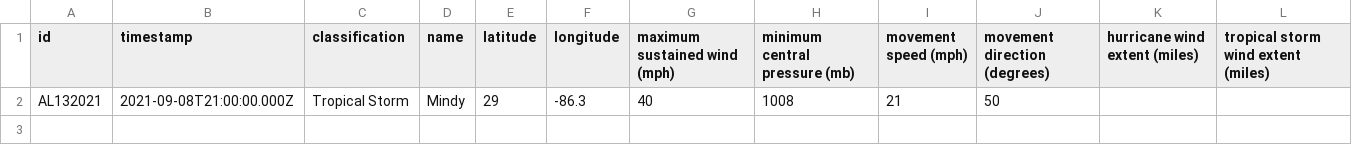
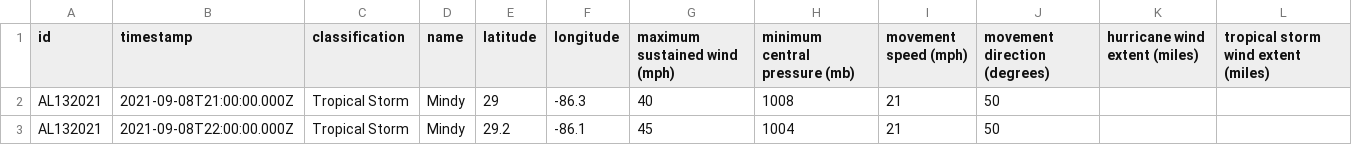
Before and after one commit to mgwalker/atlantic-hurricanes, a CSV file: data/csv/AL132021.csv, drawn as a sheet.

```diff
--- a/data/csv/AL132021.csv
+++ b/data/csv/AL132021.csv
@@ -2 +2,2 @@
 AL132021,2021-09-08T21:00:00.000Z,Tropical Storm,Mindy,29,-86.3,40,1008,21,50,,
+AL132021,2021-09-08T22:00:00.000Z,Tropical Storm,Mindy,29.2,-86.1,45,1004,21,50,,
```
Also changed, not shown: 5 other files.
